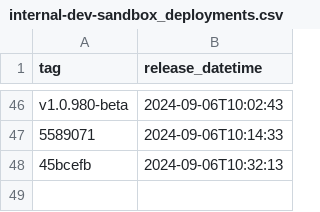
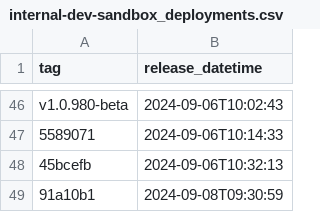
Before and after one commit to NHSDigital/prescriptionsforpatients, a CSV file: _data/internal-dev-sandbox_deployments.csv, drawn as a sheet; only a part is shown, gaps mark what is left out; the diff names each change by its address in the sheet, - before the commit and + after, or states it on an @@ line.

```diff
--- a/_data/internal-dev-sandbox_deployments.csv
+++ b/_data/internal-dev-sandbox_deployments.csv
+row 49: 91a10b1 | 2024-09-08T09:30:59
```
Also changed, not shown: 1 other file.
